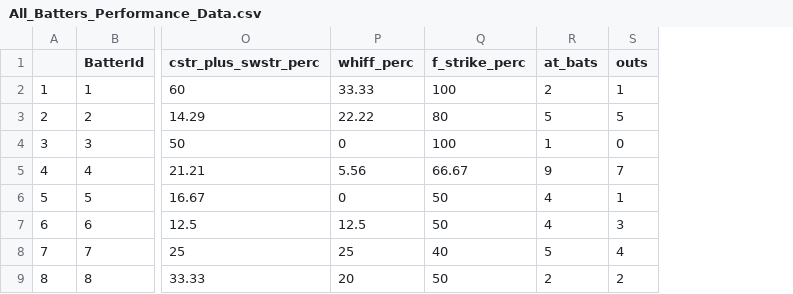
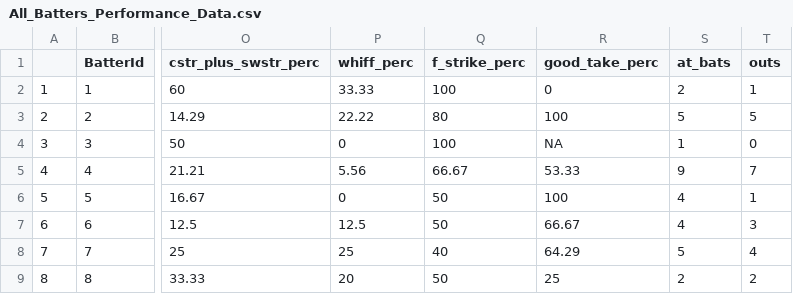
Before and after one commit to jvillegas1021/Pitcher_Pitch_Selection_Model, a CSV file: questionnaire/overall_player_performance/data/All_Batters_Performance_Data.csv, drawn as a sheet; only a part is shown, gaps mark what is left out; the diff names each change by its address in the sheet, - before the commit and + after, or states it on an @@ line.

```diff
--- a/questionnaire/overall_player_performance/data/All_Batters_Performance_Data.csv
+++ b/questionnaire/overall_player_performance/data/All_Batters_Performance_Data.csv
+column R (good_take_perc), rows 2-9: 0 | 100 | NA | 53.33 | 100 | 66.67 | 64.29 | 25
```
Also changed, not shown: questionnaire/overall_player_performance/data/All_Pitchers_Pitch_Performance_Data.csv.
